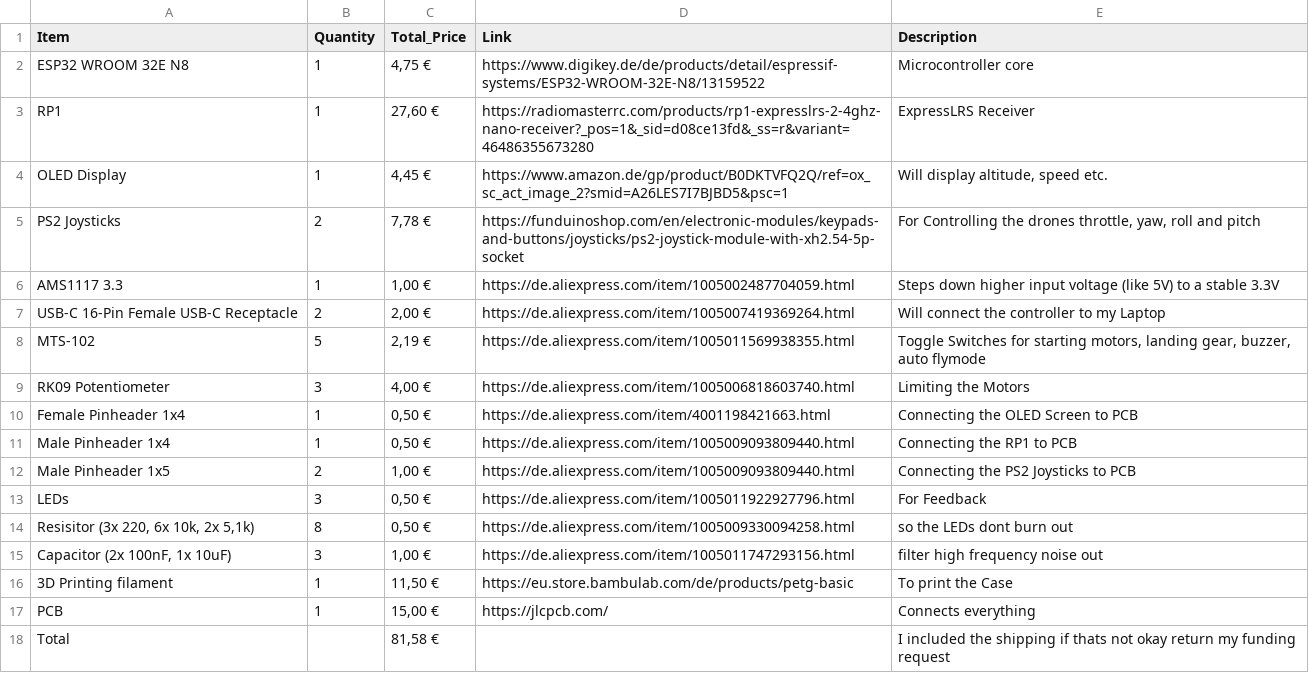
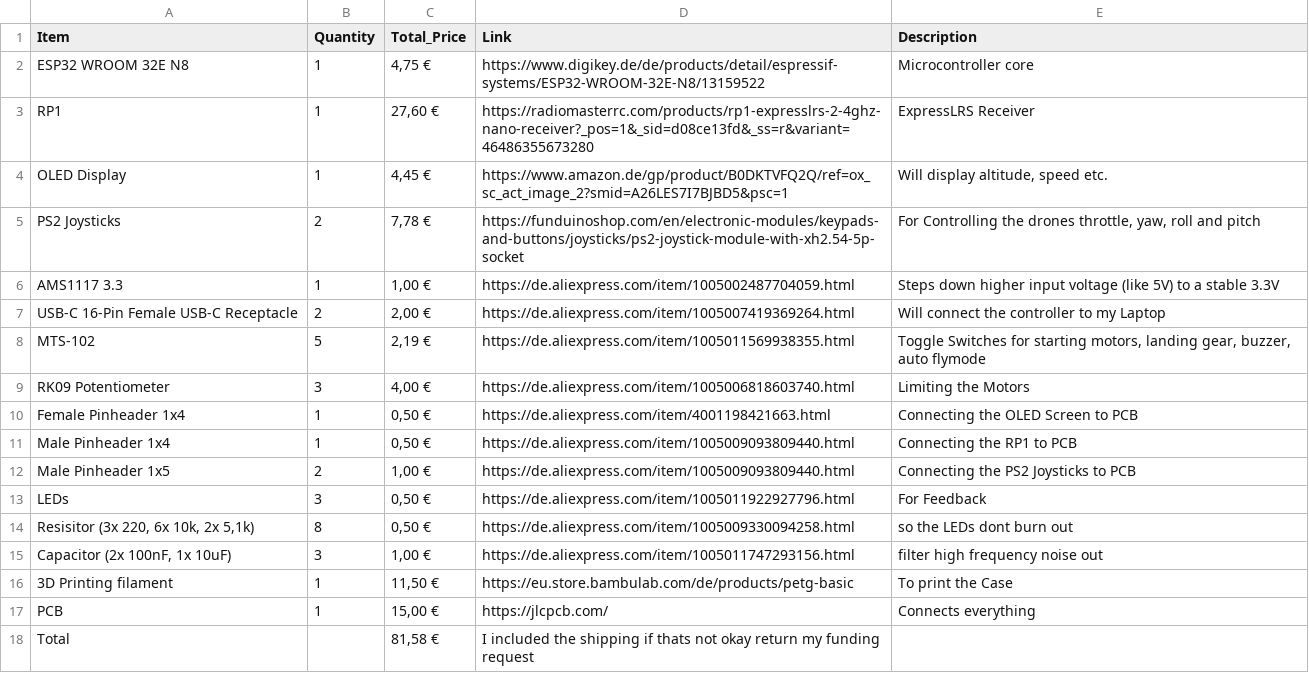
Before and after one commit to LeonOmo/Drone-Controller, a CSV file: BOM.CSV, drawn as a sheet.

Commit message:
Update BOM.CSV

```diff
--- a/BOM.CSV
+++ b/BOM.CSV
@@ -17,2 +17,2 @@ Item,Quantity,Total_Price,Link,Description
 "PCB","1","15,00 €","https://jlcpcb.com/","Connects everything"
-"Total","","81,58 €","","I included the shipping if thats not okay return my funding request"
+"Total","","81,58 €","I included the shipping if thats not okay return my funding request",""
```
